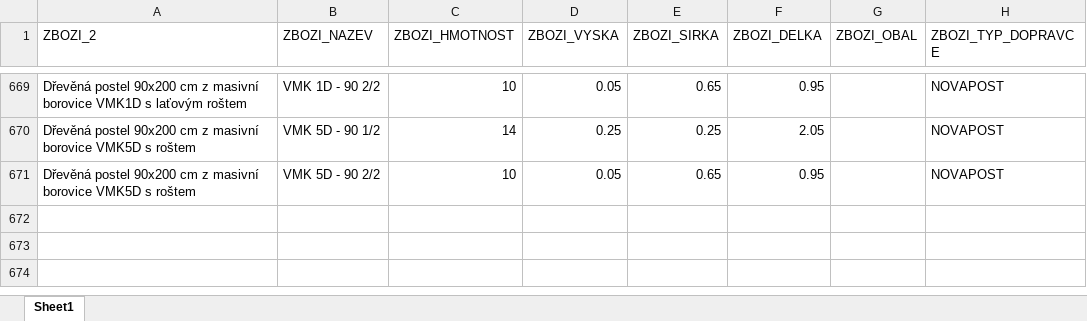
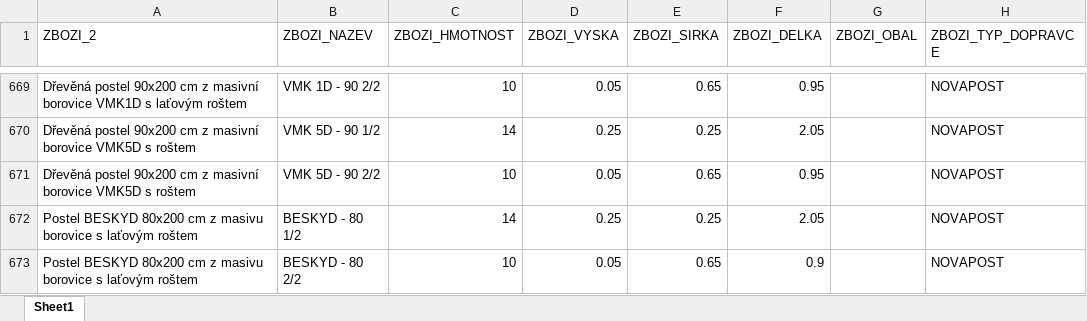
Before and after one commit to xaxamagyar/toptrans-prevodnik, an Excel workbook: products.xlsx, sheet Sheet1, drawn as a sheet; only a part is shown, gaps mark what is left out; values as stored, in another font and other column widths than the file's, no borders; the diff names each change by its address in the sheet, - before the commit and + after, or states it on an @@ line.

Commit message:
Aktualizace katalogu produktů - 05.10.2026 13:24

```diff
--- a/products.xlsx (sheet Sheet1)
+++ b/products.xlsx (sheet Sheet1)
+row 672: Postel BESKYD 80x200 cm z masivu borovice s laťovým roštem | BESKYD - 80 1/2 | 14 | 0.25 | 0.25 | 2.05 |  | NOVAPOST
+row 673: Postel BESKYD 80x200 cm z masivu borovice s laťovým roštem | BESKYD - 80 2/2 | 10 | 0.05 | 0.65 | 0.9 |  | NOVAPOST
```
